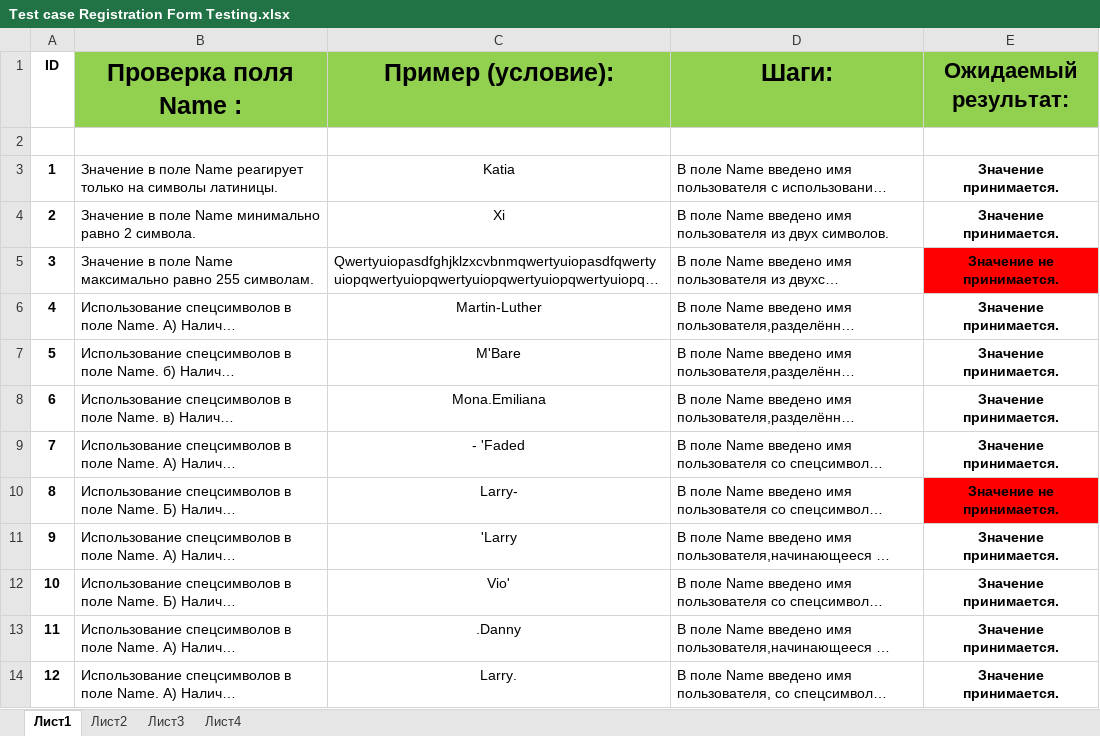
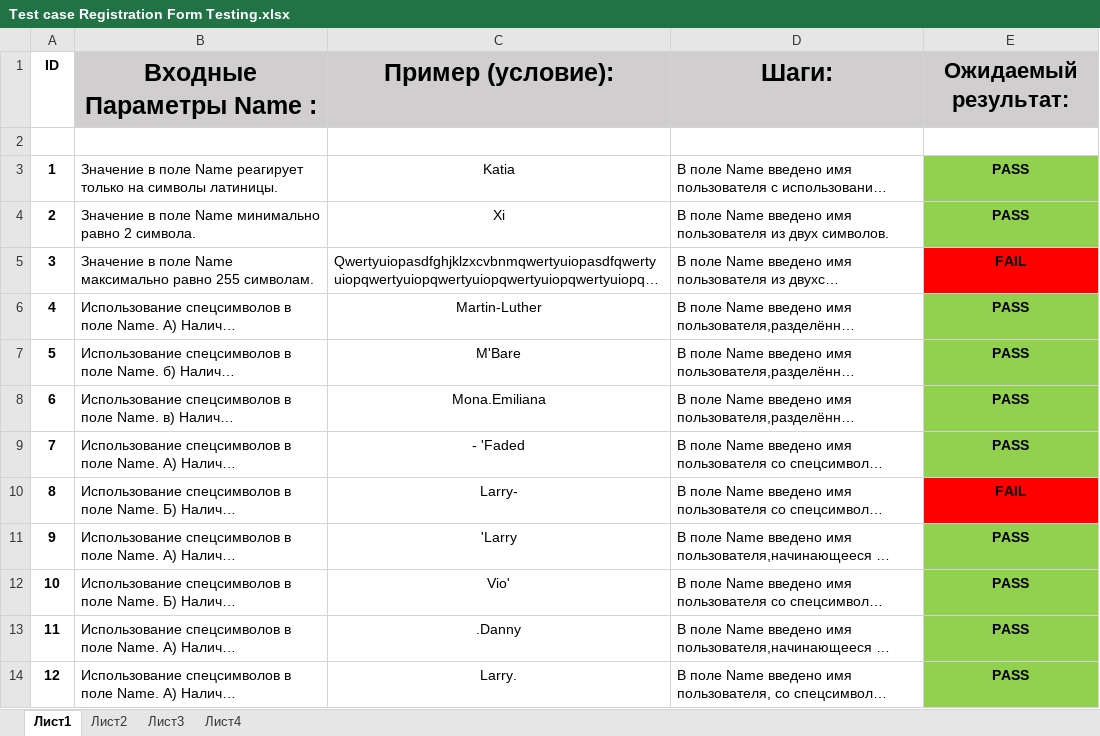
Before and after one commit to KatiaBelarus/The-first-TestCase, an Excel workbook: Test case Registration Form Testing.xlsx, sheet Лист1, drawn as a sheet; only a part is shown; long unchanged cells end in …; values as stored, in another font and other column widths than the file's, no borders; the diff covers the shown part only; the diff names each change by its address in the sheet, - before the commit and + after, or states it on an @@ line.

```diff
--- a/Test case Registration Form Testing.xlsx (sheet Лист1)
+++ b/Test case Registration Form Testing.xlsx (sheet Лист1)
-B1: Проверка поля Name :
+B1: Входные Параметры Name :
-B1:E1 fill: #92D050
+B1:E1 fill: #D0CECE
-E3:E4 (Ожидаемый результат:): Значение принимается.
+E3:E4 (Ожидаемый результат:): PASS
-E3:E4 fill: none
+E3:E4 fill: #92D050
-E5 (Ожидаемый результат:): Значение не принимается.
+E5 (Ожидаемый результат:): FAIL
-E6:E9 (Ожидаемый результат:): Значение принимается.
+E6:E9 (Ожидаемый результат:): PASS
-E6:E9 fill: none
+E6:E9 fill: #92D050
-E10 (Ожидаемый результат:): Значение не принимается.
+E10 (Ожидаемый результат:): FAIL
-E11:E14 (Ожидаемый результат:): Значение принимается.
+E11:E14 (Ожидаемый результат:): PASS
-E11:E14 fill: none
+E11:E14 fill: #92D050
```
Also changed, not shown: 12 edited cells and cell formats elsewhere in this sheet, sheet Лист3, sheet Лист2, sheet Лист4.
